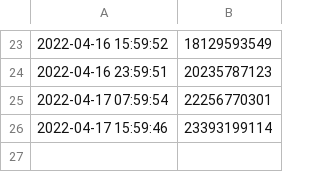
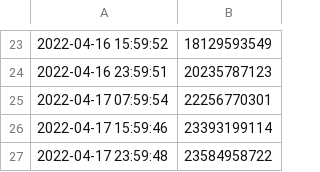
Before and after one commit to starterra/snapshots, a CSV file: fees_to_redistribute/STT_TOKEN_2022_Apr.csv, drawn as a sheet; only a part is shown, gaps mark what is left out; the diff names each change by its address in the sheet, - before the commit and + after, or states it on an @@ line.

Commit message:
Adding datafile from 2022-04-18 00:00:01

```diff
--- a/fees_to_redistribute/STT_TOKEN_2022_Apr.csv
+++ b/fees_to_redistribute/STT_TOKEN_2022_Apr.csv
+row 27: 2022-04-17 23:59:48 | 23584958722
```
